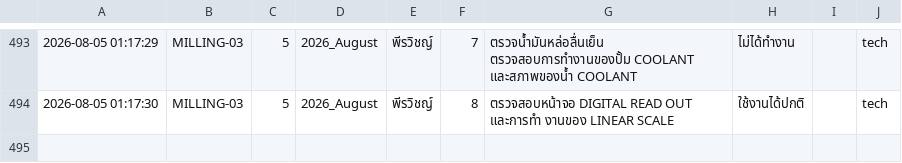
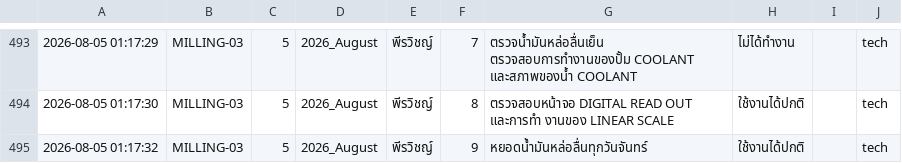
Before and after one commit to kayppc-cell/factory-maintenance-system, a CSV file: gsheet_cloud_mirror.csv, drawn as a sheet; only a part is shown, gaps mark what is left out.

Commit message:
Auto-Sync CSV for MILLING-03 Day 5

```diff
--- a/gsheet_cloud_mirror.csv
+++ b/gsheet_cloud_mirror.csv
@@ -500 +500,2 @@
 2026-08-05 01:17:30,MILLING-03,5,2026_August,พีรวิชญ์,8,ตรวจสอบหน้าจอ  DIGITAL READ OUT และการทำ งานของ LINEAR SCALE,ใช้งานได้ปกติ,,tech
+2026-08-05 01:17:32,MILLING-03,5,2026_August,พีรวิชญ์,9,หยอดน้ำมันหล่อลื่นทุกวันจันทร์,ใช้งานได้ปกติ,,tech
```
